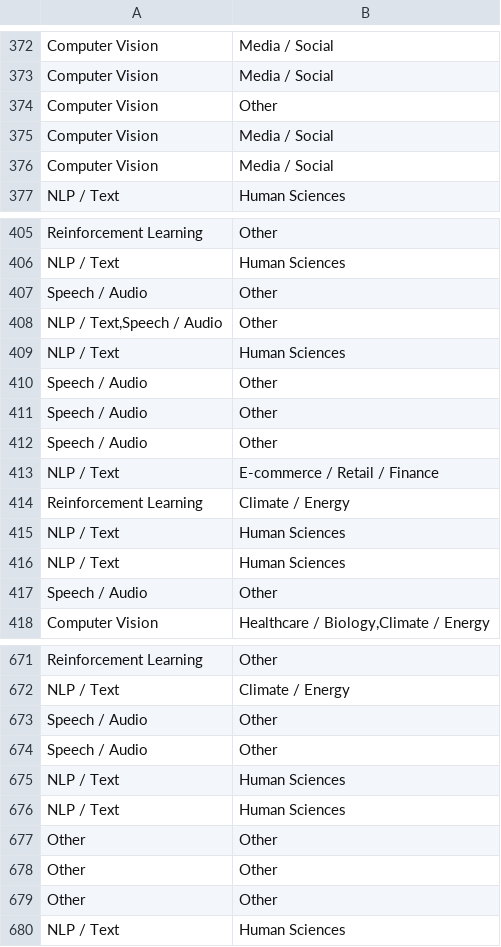
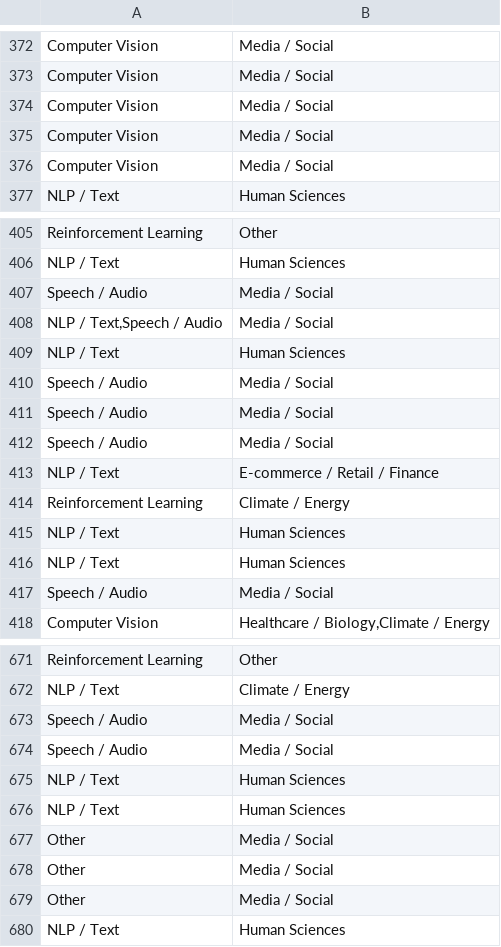
Before and after one commit to Didayolo/challenge-tagging-benchmark, a CSV file: bundle/reference_data/reference_data.csv, drawn as a sheet; only a part is shown, gaps mark what is left out; the diff covers the shown part only.

Commit message:
chore: updated datasets

```diff
--- a/bundle/reference_data/reference_data.csv
+++ b/bundle/reference_data/reference_data.csv
@@ -373,3 +373,3 @@ Computer Vision;Media / Social
 Computer Vision;Media / Social
-Computer Vision;Other
+Computer Vision;Media / Social
 Computer Vision;Media / Social
@@ -406,8 +406,8 @@ Reinforcement Learning;Other
 NLP / Text;Human Sciences
-Speech / Audio;Other
-NLP / Text,Speech / Audio;Other
+Speech / Audio;Media / Social
+NLP / Text,Speech / Audio;Media / Social
 NLP / Text;Human Sciences
-Speech / Audio;Other
-Speech / Audio;Other
-Speech / Audio;Other
+Speech / Audio;Media / Social
+Speech / Audio;Media / Social
+Speech / Audio;Media / Social
 NLP / Text;E-commerce / Retail / Finance
@@ -416,3 +416,3 @@ NLP / Text;Human Sciences
 NLP / Text;Human Sciences
-Speech / Audio;Other
+Speech / Audio;Media / Social
 Computer Vision;Healthcare / Biology,Climate / Energy
@@ -672,9 +672,9 @@ Reinforcement Learning;Other
 NLP / Text;Climate / Energy
-Speech / Audio;Other
-Speech / Audio;Other
+Speech / Audio;Media / Social
+Speech / Audio;Media / Social
 NLP / Text;Human Sciences
 NLP / Text;Human Sciences
-Other;Other
-Other;Other
-Other;Other
+Other;Media / Social
+Other;Media / Social
+Other;Media / Social
 NLP / Text;Human Sciences
```
Also changed, not shown: 1 added row, 1 removed row and 22 edited cells elsewhere in this file.
